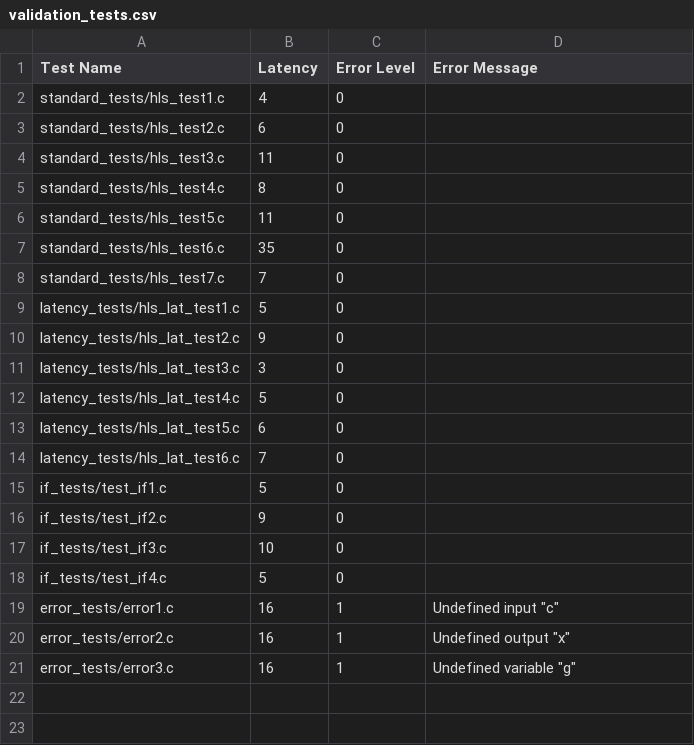
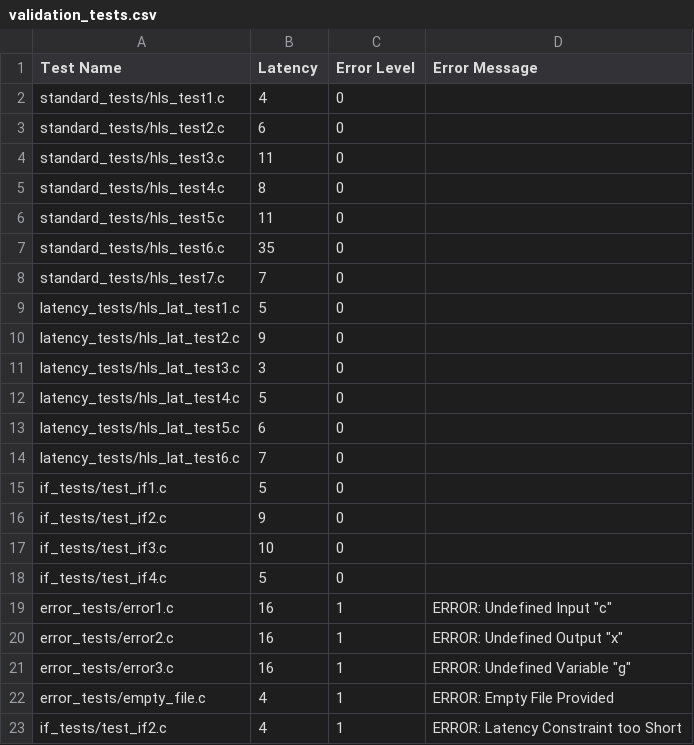
Before and after one commit to osowatzke/ECE_574A_Assignment3, a CSV file: scripts/validation_tests.csv, drawn as a sheet.

Commit message:
Ensuring all error conditions are checked

```diff
--- a/scripts/validation_tests.csv
+++ b/scripts/validation_tests.csv
@@ -18,4 +18,6 @@ if_tests/test_if3.c,10,0
 if_tests/test_if4.c,5,0
-error_tests/error1.c,16,1,Undefined input "c"
-error_tests/error2.c,16,1,Undefined output "x"
-error_tests/error3.c,16,1,Undefined variable "g"
+error_tests/error1.c,16,1,ERROR: Undefined Input "c"
+error_tests/error2.c,16,1,ERROR: Undefined Output "x"
+error_tests/error3.c,16,1,ERROR: Undefined Variable "g"
+error_tests/empty_file.c,4,1,ERROR: Empty File Provided
+if_tests/test_if2.c,4,1,ERROR: Latency Constraint too Short
```
Also changed, not shown: 4 other files.
